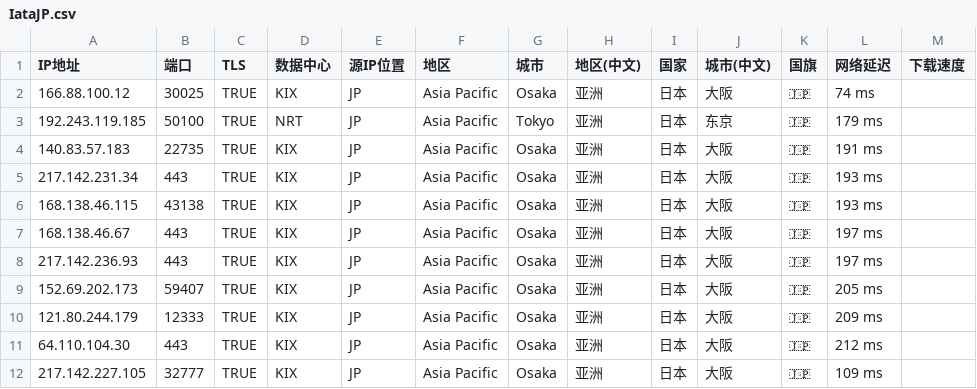
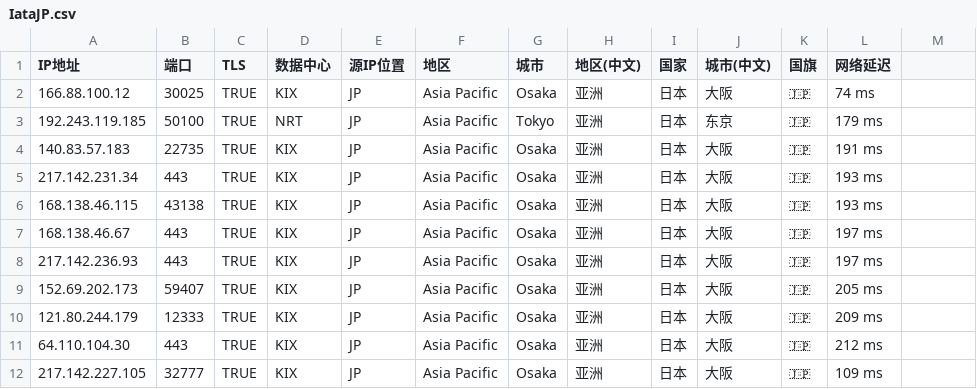
Before and after one commit to MR-DAzhi/WorkerVless2sub, a CSV file: IataJP.csv, drawn as a sheet.

Commit message:
Update IataJP.csv

```diff
--- a/IataJP.csv
+++ b/IataJP.csv
@@ -1,2 +1,2 @@
-IP地址,端口,TLS,数据中心,源IP位置,地区,城市,地区(中文),国家,城市(中文),国旗,网络延迟,下载速度
+IP地址,端口,TLS,数据中心,源IP位置,地区,城市,地区(中文),国家,城市(中文),国旗,网络延迟
 166.88.100.12,30025,TRUE,KIX,JP,Asia Pacific,Osaka,亚洲,日本,大阪,🇯🇵,74 ms
```
